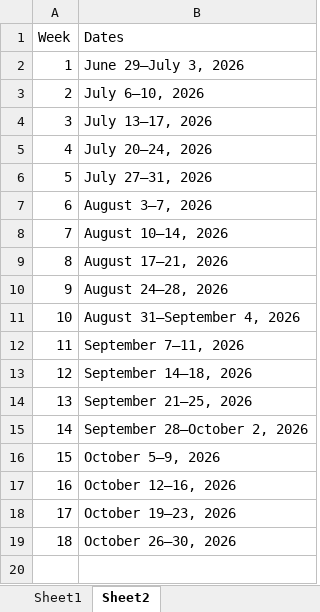
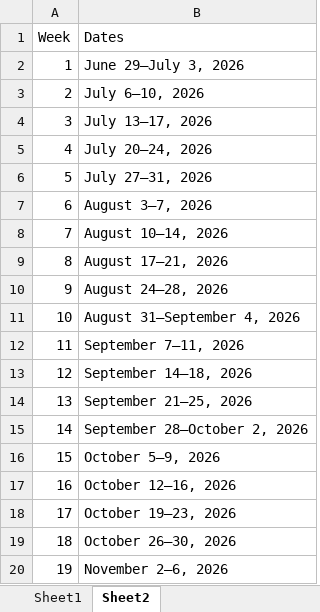
Before and after one commit to BDO-Science/samt_smt_assessments, an Excel workbook: data_raw/smelt/abundance_estimates.xlsx, sheet Sheet2, drawn as a sheet; values as stored, in another font and other column widths than the file's, no borders; the diff names each change by its address in the sheet, - before the commit and + after, or states it on an @@ line.

```diff
--- a/data_raw/smelt/abundance_estimates.xlsx (sheet Sheet2)
+++ b/data_raw/smelt/abundance_estimates.xlsx (sheet Sheet2)
+row 20: 19 | November 2–6, 2026
```
Also changed, not shown: sheet Sheet1, data_raw/smelt/SFBS_2027.xlsx, 9 other files.
